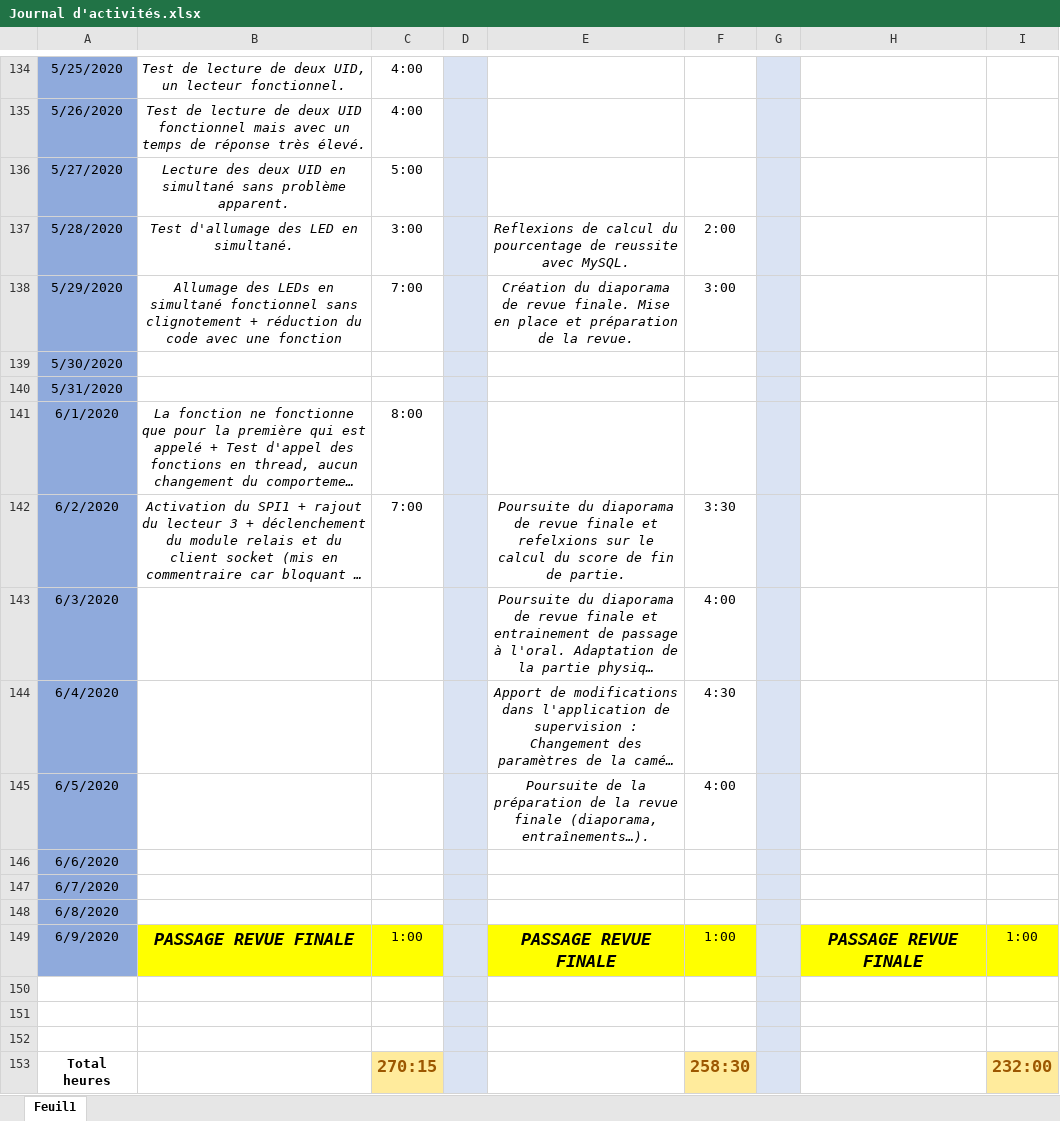
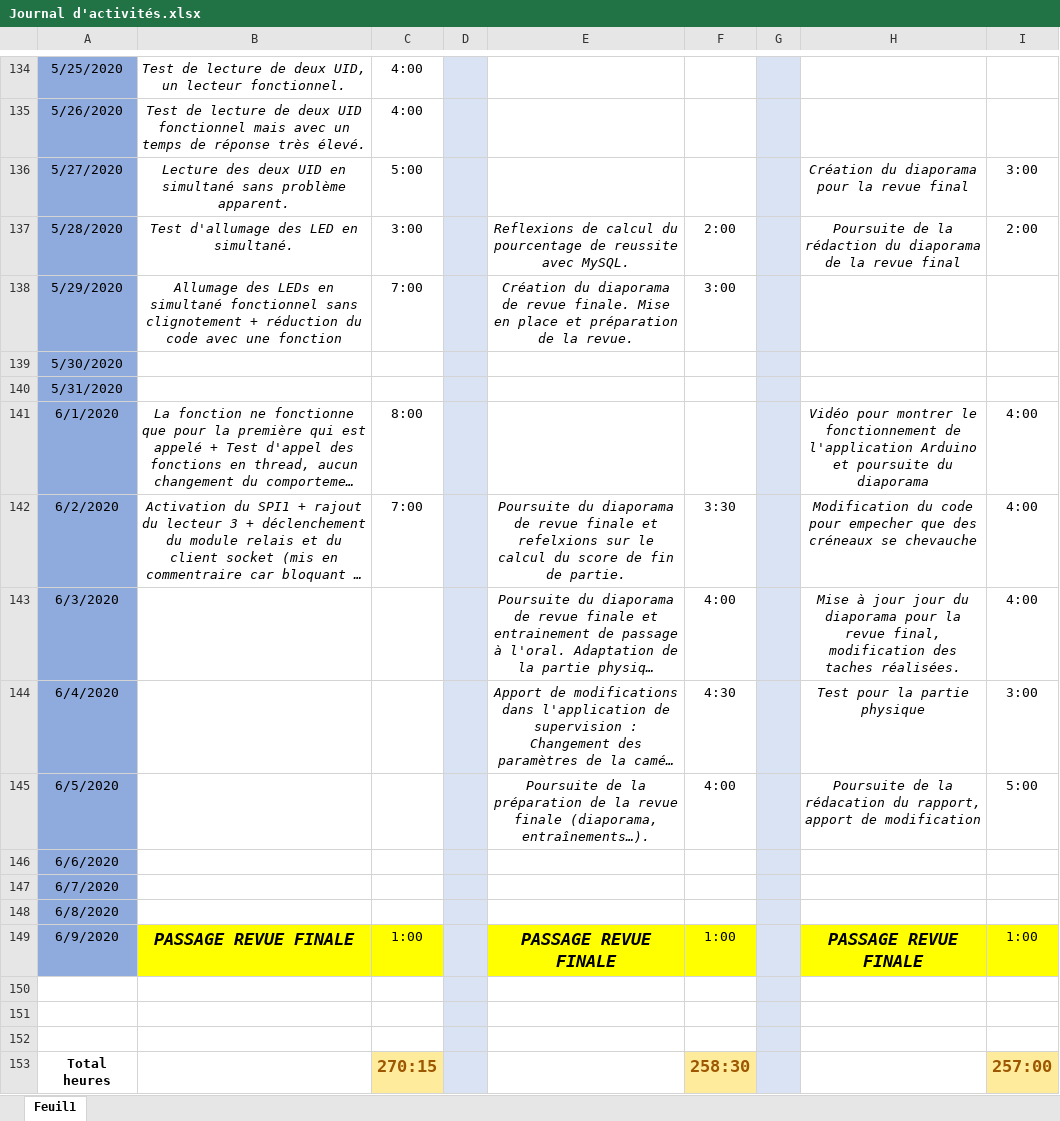
Before and after one commit to GuiguiMvn/Systeme-Escape-Game-Telethon, an Excel workbook: Commun/Journal d'activités.xlsx, sheet Feuil1, drawn as a sheet; only a part is shown, gaps mark what is left out; long unchanged cells end in …; values as stored, in another font and other column widths than the file's, no borders; the diff names each change by its address in the sheet, - before the commit and + after, or states it on an @@ line.

Commit message:
maj journal d'activités

```diff
--- a/Commun/Journal d'activités.xlsx (sheet Feuil1)
+++ b/Commun/Journal d'activités.xlsx (sheet Feuil1)
-H136: (empty)
+H136: Création du diaporama pour la revue final
-I136: (empty)
+I136: 3:00
-H137: (empty)
+H137: Poursuite de la rédaction du diaporama de la revue final
-I137: (empty)
+I137: 2:00
-H141: (empty)
+H141: Vidéo pour montrer le fonctionnement de l'application Arduino et poursuite du diaporama
-I141:I143: (empty)
+I141:I143: 4:00
-H142: (empty)
+H142: Modification du code pour empecher que des créneaux se chevauche
-H143: (empty)
+H143: Mise à jour jour du diaporama pour la revue final, modification des taches réalisées.
-H144: (empty)
+H144: Test pour la partie physique
-I144: (empty)
+I144: 3:00
-H145: (empty)
+H145: Poursuite de la rédacation du rapport, apport de modification
-I145: (empty)
+I145: 5:00
-I153: 232:00
+I153: 257:00
```
Also changed, not shown: 1 other file.
